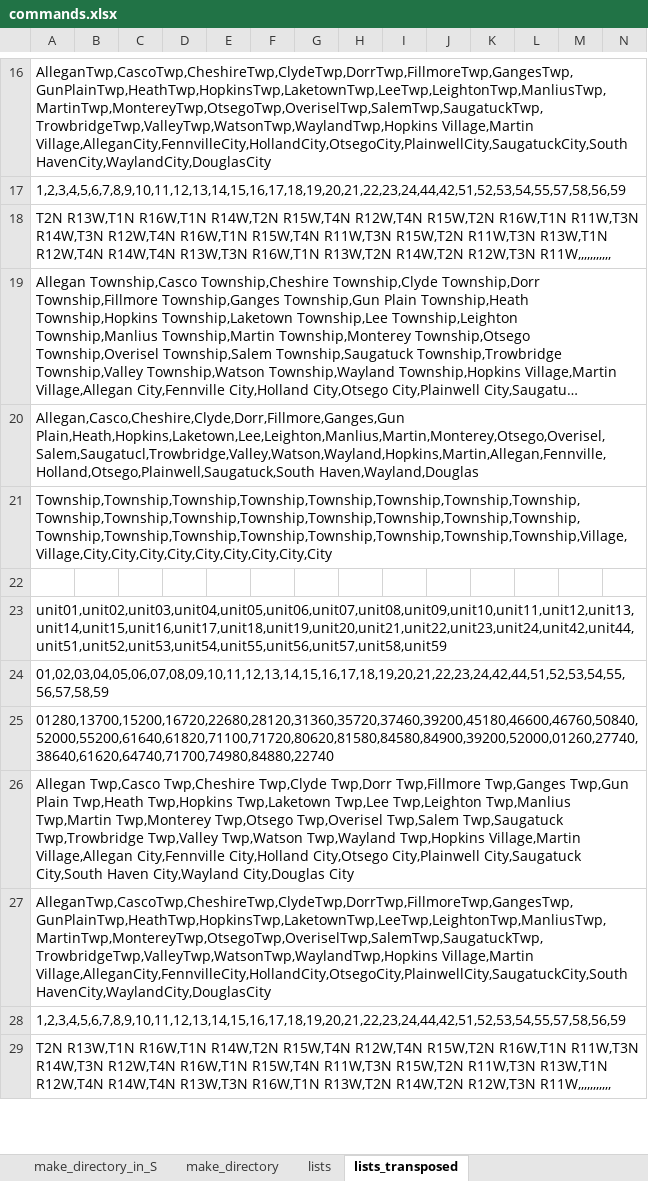
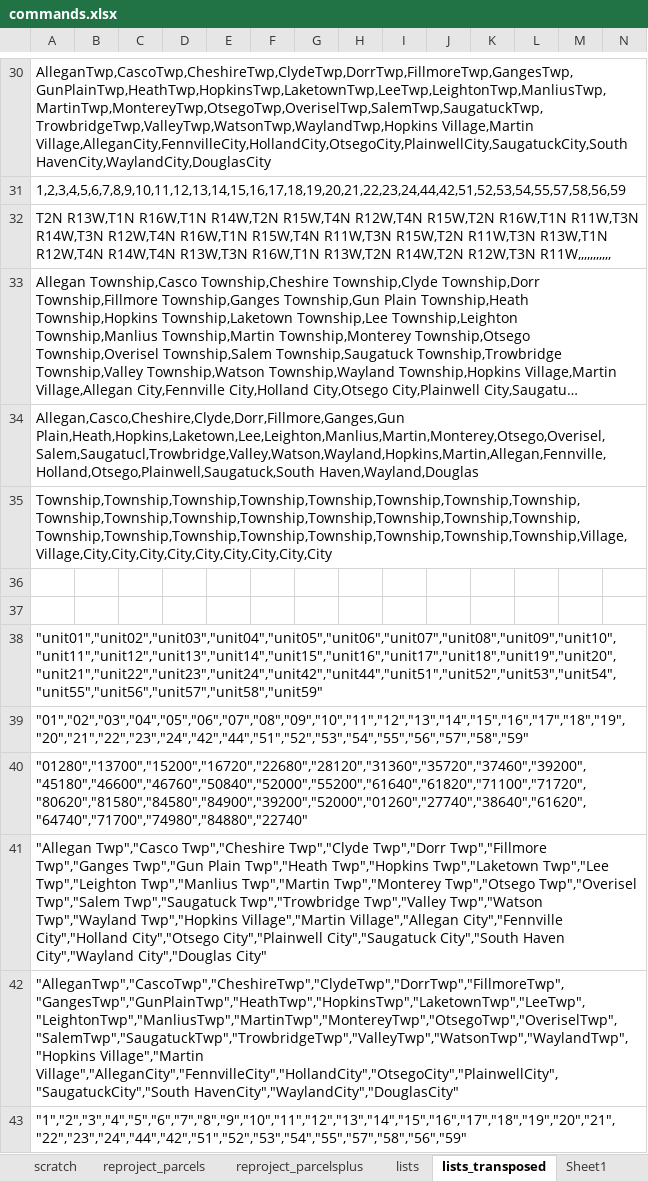
Before and after one commit to nbesteman/translate, an Excel workbook: processing/commands.xlsx, sheet lists_transposed, drawn as a sheet; only a part is shown, gaps mark what is left out; the shorter side is filled out with more unchanged rows; long unchanged cells end in …; values as stored, in another font and other column widths than the file's, no borders; rows hold the shown columns only; the diff covers the shown part only; the diff names each change by its address in the sheet, - before the commit and + after, or states it on an @@ line.

Commit message:
added class unitTable and corrected the order of Villages and Cities in the unit list

```diff
--- a/processing/commands.xlsx (sheet lists_transposed)
+++ b/processing/commands.xlsx (sheet lists_transposed)
+sheet tab: Sheet1
+row 37: (empty)
+row 38: "unit01","unit02","unit03","unit04","unit05","unit06","unit07","unit08","unit09","unit10","unit11","unit12","unit13","unit14","unit15","unit16","unit17","unit18","unit19","unit20","unit21","unit22","unit23","unit24","unit42","unit44","unit51","unit52","unit53","unit54","unit55","unit56","unit57","unit58","unit59"
+row 39: "01","02","03","04","05","06","07","08","09","10","11","12","13","14","15","16","17","18","19","20","21","22","23","24","42","44","51","52","53","54","55","56","57","58","59"
+row 40: "01280","13700","15200","16720","22680","28120","31360","35720","37460","39200","45180","46600","46760","50840","52000","55200","61640","61820","71100","71720","80620","81580","84580","84900","39200","52000","01260","27740","38640","61620","64740","71700","74980","84880","22740"
+row 41: "Allegan Twp","Casco Twp","Cheshire Twp","Clyde Twp","Dorr Twp","Fillmore Twp","Ganges Twp","Gun Plain Twp","Heath Twp","Hopkins Twp","Laketown Twp","Lee Twp","Leighton Twp","Manlius Twp","Martin Twp","Monterey Twp","Otsego Twp","Overisel Twp","Salem Twp","Saugatuck Twp","Trowbridge Twp","Valley Twp","Watson Twp","Wayland Twp","Hopkins Village","Martin Village","Allegan City","Fennville City","Holland City","Otsego City","Plainwell City","Saugatuck City","South Haven City","Wayland City","Douglas City"
+row 42: "AlleganTwp","CascoTwp","CheshireTwp","ClydeTwp","DorrTwp","FillmoreTwp","GangesTwp","GunPlainTwp","HeathTwp","HopkinsTwp","LaketownTwp","LeeTwp","LeightonTwp","ManliusTwp","MartinTwp","MontereyTwp","OtsegoTwp","OveriselTwp","SalemTwp","SaugatuckTwp","TrowbridgeTwp","ValleyTwp","WatsonTwp","WaylandTwp","Hopkins Village","Martin Village","AlleganCity","FennvilleCity","HollandCity","OtsegoCity","PlainwellCity","SaugatuckCity","South HavenCity","WaylandCity","DouglasCity"
+row 43: "1","2","3","4","5","6","7","8","9","10","11","12","13","14","15","16","17","18","19","20","21","22","23","24","44","42","51","52","53","54","55","57","58","56","59"
```
Also changed, not shown: 30 added rows elsewhere in this sheet, sheet lists, other sheet tabs, formulas that keep their value, 1 other file.
